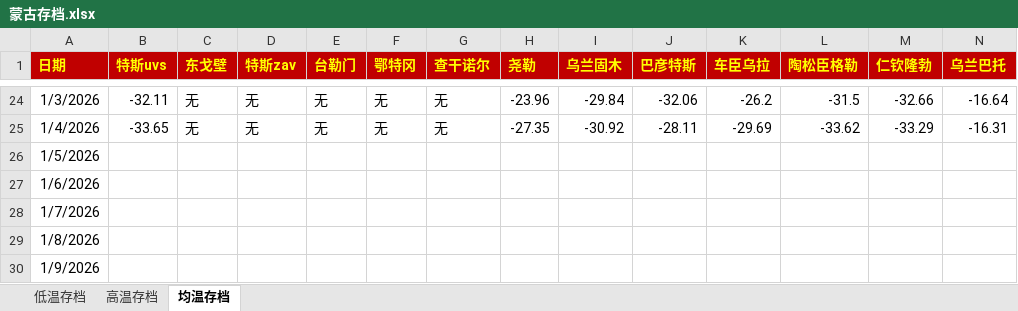
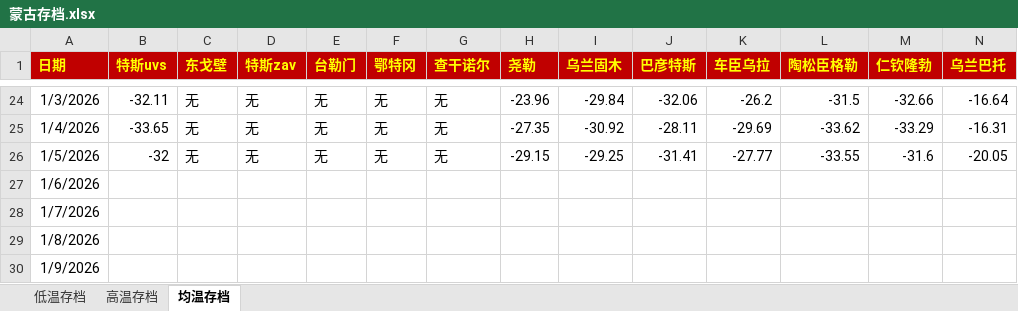
Before and after one commit to qkvkql/default, an Excel workbook: 气象/蒙古存档.xlsx, sheet 均温存档, drawn as a sheet; only a part is shown, gaps mark what is left out; values as stored, in another font and other column widths than the file's, no borders; the diff names each change by its address in the sheet, - before the commit and + after, or states it on an @@ line.

```diff
--- a/气象/蒙古存档.xlsx (sheet 均温存档)
+++ b/气象/蒙古存档.xlsx (sheet 均温存档)
-B26 (特斯uvs): (empty)
+B26 (特斯uvs): -32
-C26 (东戈壁): (empty)
+C26 (东戈壁): 无
-D26 (特斯zav): (empty)
+D26 (特斯zav): 无
-E26 (台勒门): (empty)
+E26 (台勒门): 无
-F26 (鄂特冈): (empty)
+F26 (鄂特冈): 无
-G26 (查干诺尔): (empty)
+G26 (查干诺尔): 无
-H26 (尧勒): (empty)
+H26 (尧勒): -29.15
-I26 (乌兰固木): (empty)
+I26 (乌兰固木): -29.25
-J26 (巴彦特斯): (empty)
+J26 (巴彦特斯): -31.41
-K26 (车臣乌拉): (empty)
+K26 (车臣乌拉): -27.77
-L26 (陶松臣格勒): (empty)
+L26 (陶松臣格勒): -33.55
-M26 (仁钦隆勃): (empty)
+M26 (仁钦隆勃): -31.6
-N26 (乌兰巴托): (empty)
+N26 (乌兰巴托): -20.05
```
Also changed, not shown: sheet 高温存档, sheet 低温存档, 气象/For_Python_站点信息和记录.xlsx, 气象/表格文件/蒙古-50记录 & 东亚极端冷月均温排名.xlsx, 3 other files.
